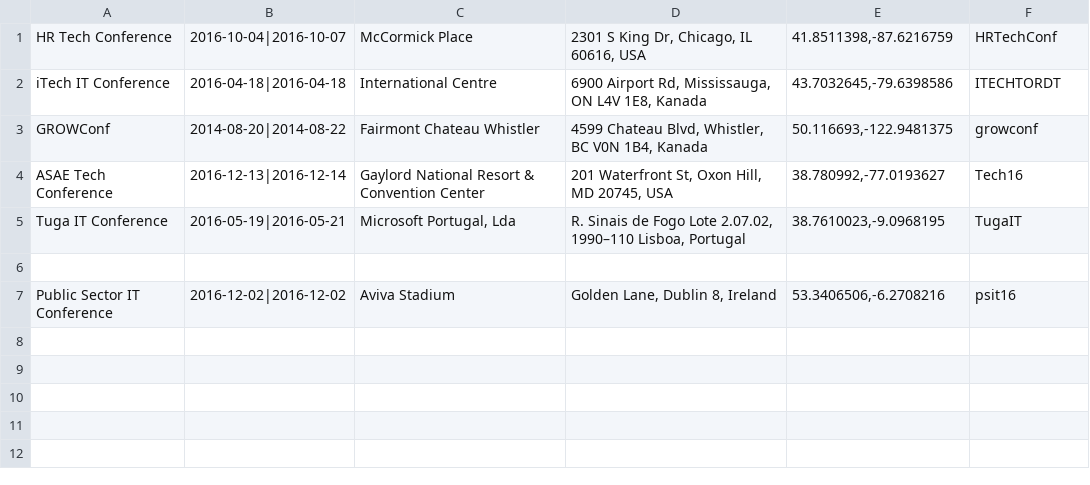
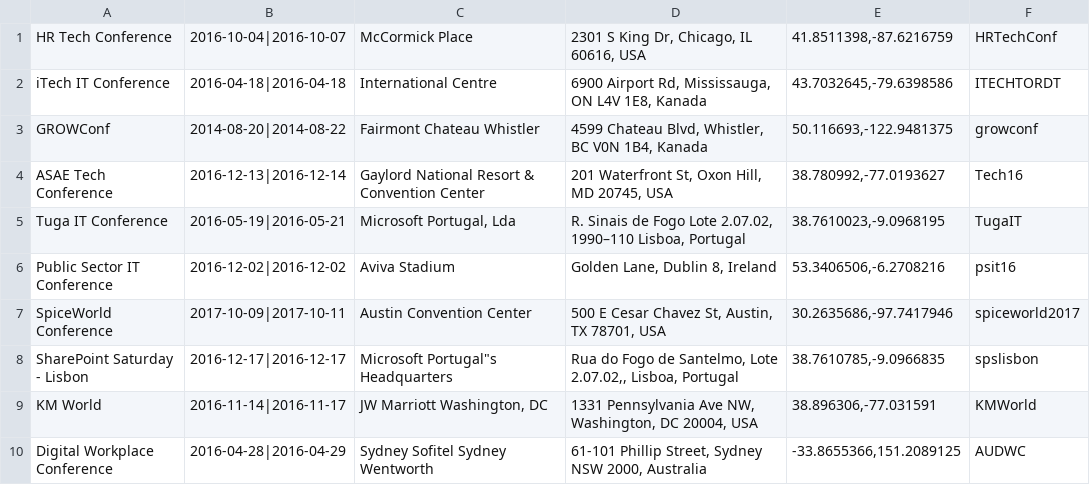
Before and after one commit to derdanielb/conference-sentiment-analysis, a CSV file: conf.csv, drawn as a sheet; removed rows and columns are numbered as before the commit, all else as after; the diff names each change by its address in the sheet, - before the commit and + after, or states it on an @@ line.

Commit message:
conf 10/10

```diff
--- a/conf.csv
+++ b/conf.csv
-row 6: (empty)
+row 7: SpiceWorld Conference | 2017-10-09|2017-10-11 | Austin Convention Center | 500 E Cesar Chavez St, Austin, TX 78701, USA | 30.2635686,-97.7417946 | spiceworld2017
+row 8: SharePoint Saturday - Lisbon | 2016-12-17|2016-12-17 | Microsoft Portugal"s Headquarters | Rua do Fogo de Santelmo, Lote 2.07.02,, Lisboa, Portugal | 38.7610785,-9.0966835 | spslisbon
+row 9: KM World | 2016-11-14|2016-11-17 | JW Marriott Washington, DC | 1331 Pennsylvania Ave NW, Washington, DC 20004, USA | 38.896306,-77.031591 | KMWorld
+row 10: Digital Workplace Conference | 2016-04-28|2016-04-29 | Sydney Sofitel Sydney Wentworth | 61-101 Phillip Street, Sydney NSW 2000, Australia | -33.8655366,151.2089125 | AUDWC
```
